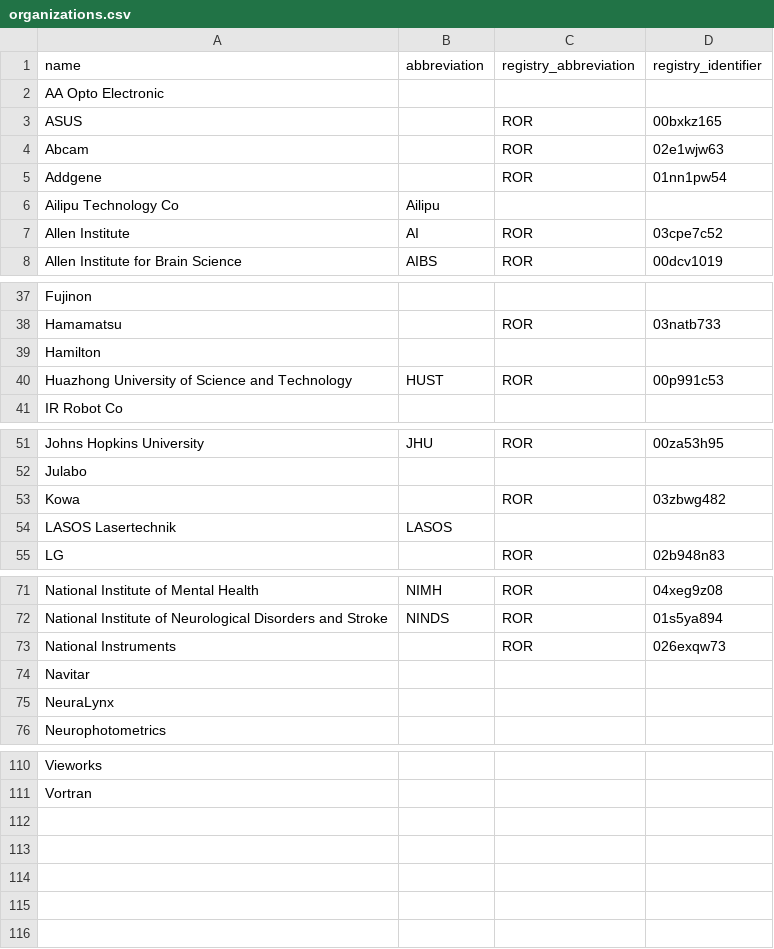
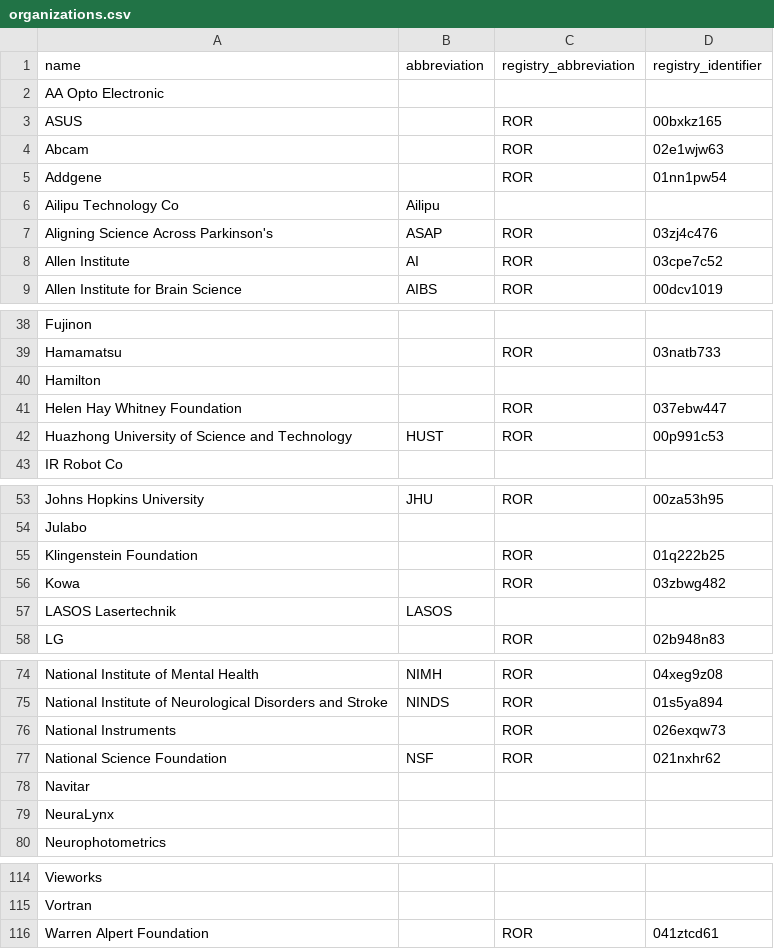
Before and after one commit to AllenNeuralDynamics/aind-data-schema-models, a CSV file: src/aind_data_schema_models/_generators/models/organizations.csv, drawn as a sheet; only a part is shown, gaps mark what is left out.

Commit message:
Updating organizations to sync with DataVerse

```diff
--- a/src/aind_data_schema_models/_generators/models/organizations.csv
+++ b/src/aind_data_schema_models/_generators/models/organizations.csv
@@ -6,2 +6,3 @@ Addgene,,ROR,01nn1pw54
 Ailipu Technology Co,Ailipu,,
+Aligning Science Across Parkinson's,ASAP,ROR,03zj4c476
 Allen Institute,AI,ROR,03cpe7c52
@@ -39,2 +40,3 @@ Hamamatsu,,ROR,03natb733
 Hamilton,,,
+Helen Hay Whitney Foundation,,ROR,037ebw447
 Huazhong University of Science and Technology,HUST,ROR,00p991c53
@@ -52,2 +54,3 @@ Johns Hopkins University,JHU,ROR,00za53h95
 Julabo,,,
+Klingenstein Foundation,,ROR,01q222b25
 Kowa,,ROR,03zbwg482
@@ -73,2 +76,3 @@ National Institute of Neurological Disorders and Stroke,NINDS,ROR,01s5ya894
 National Instruments,,ROR,026exqw73
+National Science Foundation,NSF,ROR,021nxhr62
 Navitar,,,
@@ -111 +115,2 @@ Vieworks,,,
 Vortran,,,
+Warren Alpert Foundation,,ROR,041ztcd61
```
Also changed, not shown: 1 other file.
